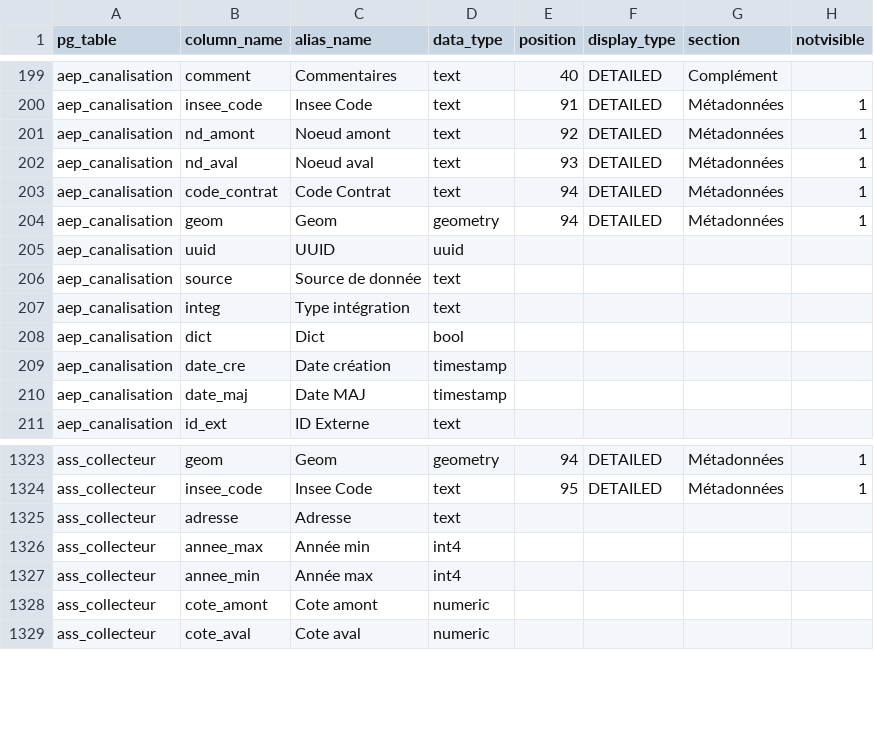
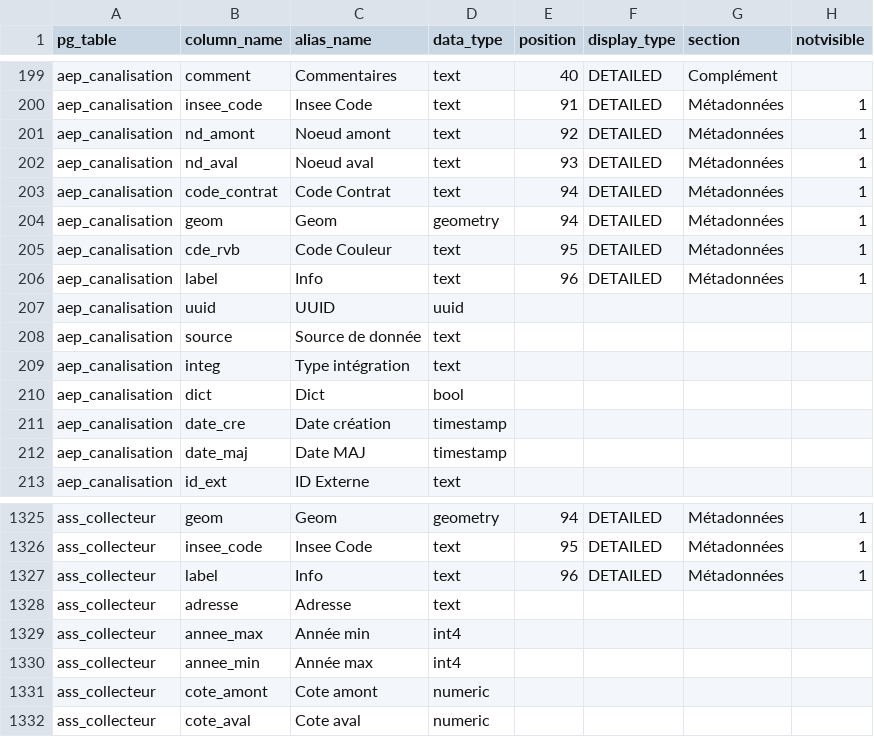
Before and after one commit to AmineMadani/Nomad, a CSV file: database/conf/csv/modele_layer_reference.csv, drawn as a sheet; only a part is shown, gaps mark what is left out; the diff names each change by its address in the sheet, - before the commit and + after, or states it on an @@ line.

```diff
--- a/database/conf/csv/modele_layer_reference.csv
+++ b/database/conf/csv/modele_layer_reference.csv
+row 205: aep_canalisation | cde_rvb | Code Couleur | text | 95 | DETAILED | Métadonnées | 1
+row 206: aep_canalisation | label | Info | text | 96 | DETAILED | Métadonnées | 1
+row 1327: ass_collecteur | label | Info | text | 96 | DETAILED | Métadonnées | 1
```
Also changed, not shown: 5 other files.
